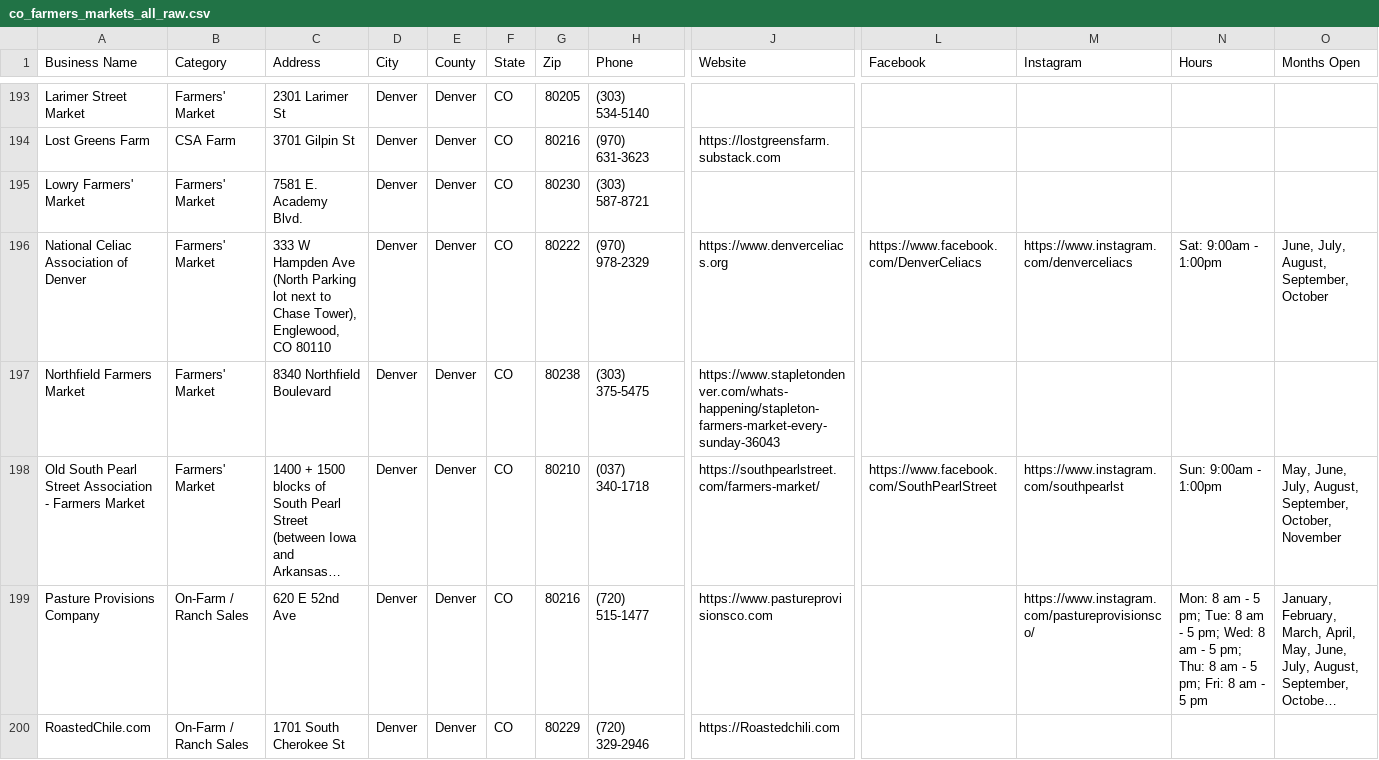
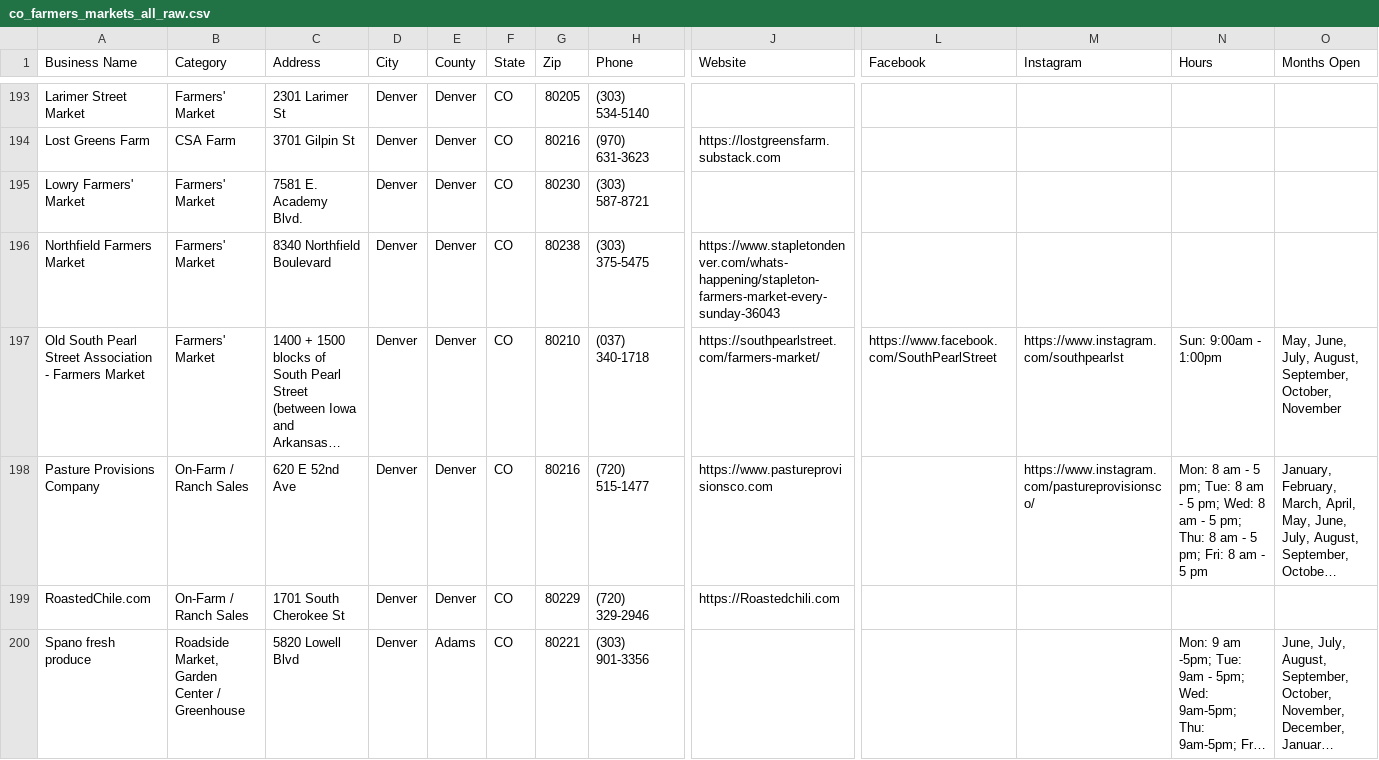
Before and after one commit to dbrown-creator/colorado-farm-trail, a CSV file: source-data/phase2/co_farmers_markets_all_raw.csv, drawn as a sheet; only a part is shown, gaps mark what is left out; the shorter side is filled out with more unchanged rows; long unchanged cells end in …; rows hold the shown columns only; the diff covers the shown part only; the diff names each change by its address in the sheet, - before the commit and + after, or states it on an @@ line.

```diff
--- a/source-data/phase2/co_farmers_markets_all_raw.csv
+++ b/source-data/phase2/co_farmers_markets_all_raw.csv
-row 196: National Celiac Association of Denver | Farmers' Market | 333 W Hampden Ave (North Parking lot next to Chase Tower), Englewood, CO 80110 | Denver | Denver | CO | 80222 | (970) 978-2329 | https://www.denverceliacs.org | https://www.facebook.com/DenverCeliacs | https://www.instagram.com/denverceliacs | Sat: 9:00am - 1:00pm | June, July, August, September, October
```
Also changed, not shown: 8 edited cells elsewhere in this file, data-compiled/phase2/co_farmers_markets_all_mymaps.csv, source-data/phase2/dedup_decisions.csv, 1 other file.
